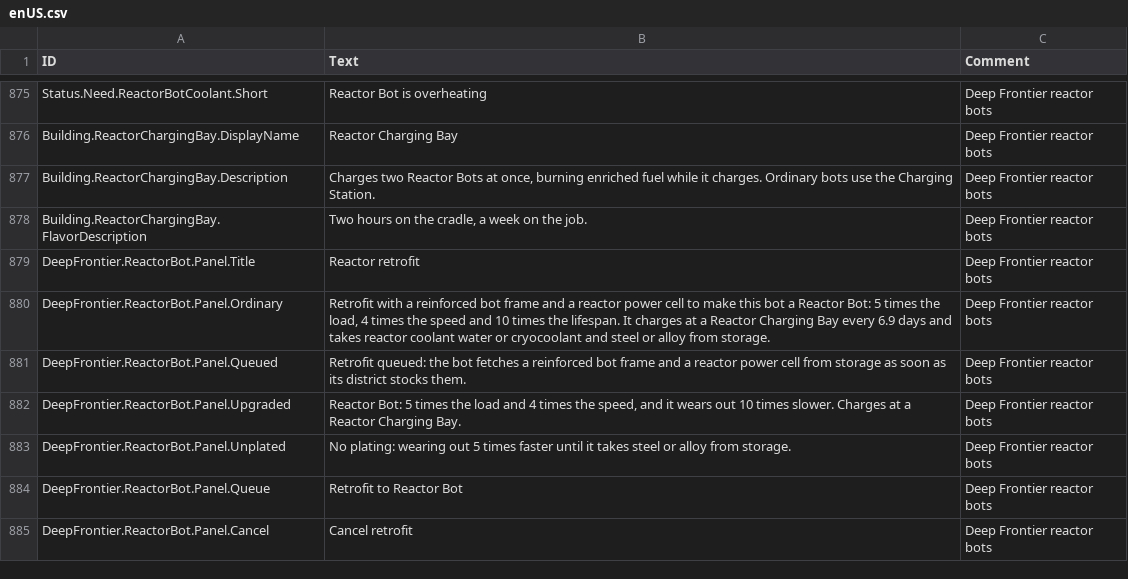
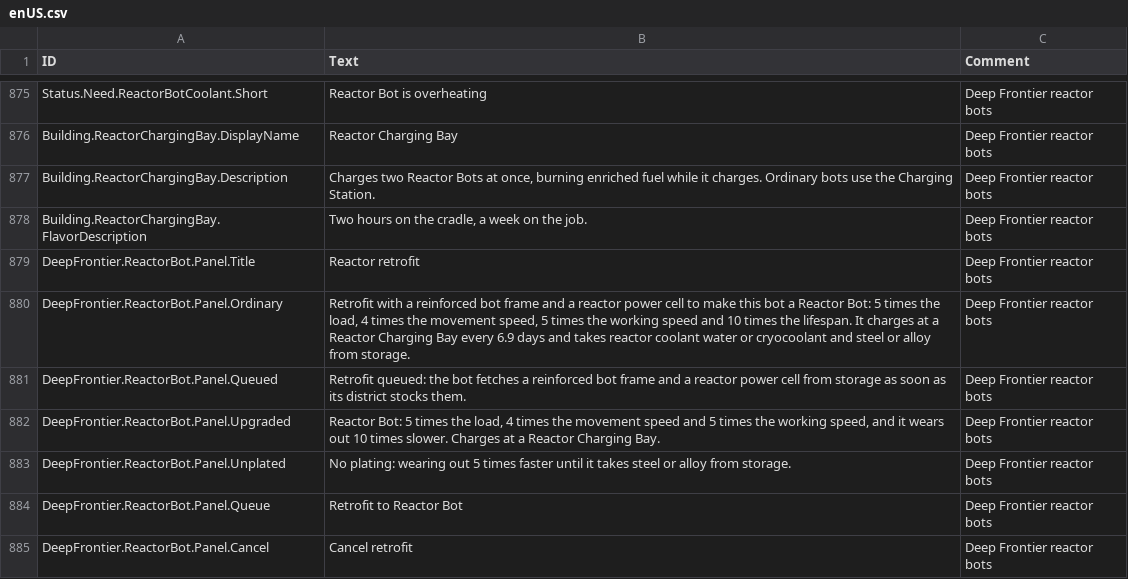
Before and after one commit to Jordan-Jarvis/timberborn-deep-frontier, a CSV file: src/DeepFrontier/Data/Localizations/enUS.csv, drawn as a sheet; only a part is shown, gaps mark what is left out.

```diff
--- a/src/DeepFrontier/Data/Localizations/enUS.csv
+++ b/src/DeepFrontier/Data/Localizations/enUS.csv
@@ -879,5 +879,5 @@ Building.ReactorChargingBay.FlavorDescription,"Two hours on the cradle, a week o
 DeepFrontier.ReactorBot.Panel.Title,Reactor retrofit,Deep Frontier reactor bots
-DeepFrontier.ReactorBot.Panel.Ordinary,"Retrofit with a reinforced bot frame and a reactor power cell to make this bot a Reactor Bot: 5 times the load, 4 times the speed and 10 times the lifespan. It charges at a Reactor Charging Bay every 6.9 days and takes reactor coolant water or cryocoolant and steel or alloy from storage.",Deep Frontier reactor bots
+DeepFrontier.ReactorBot.Panel.Ordinary,"Retrofit with a reinforced bot frame and a reactor power cell to make this bot a Reactor Bot: 5 times the load, 4 times the movement speed, 5 times the working speed and 10 times the lifespan. It charges at a Reactor Charging Bay every 6.9 days and takes reactor coolant water or cryocoolant and steel or alloy from storage.",Deep Frontier reactor bots
 DeepFrontier.ReactorBot.Panel.Queued,Retrofit queued: the bot fetches a reinforced bot frame and a reactor power cell from storage as soon as its district stocks them.,Deep Frontier reactor bots
-DeepFrontier.ReactorBot.Panel.Upgraded,"Reactor Bot: 5 times the load and 4 times the speed, and it wears out 10 times slower. Charges at a Reactor Charging Bay.",Deep Frontier reactor bots
+DeepFrontier.ReactorBot.Panel.Upgraded,"Reactor Bot: 5 times the load, 4 times the movement speed and 5 times the working speed, and it wears out 10 times slower. Charges at a Reactor Charging Bay.",Deep Frontier reactor bots
 DeepFrontier.ReactorBot.Panel.Unplated,No plating: wearing out 5 times faster until it takes steel or alloy from storage.,Deep Frontier reactor bots
```
Also changed, not shown: 10 other files.
